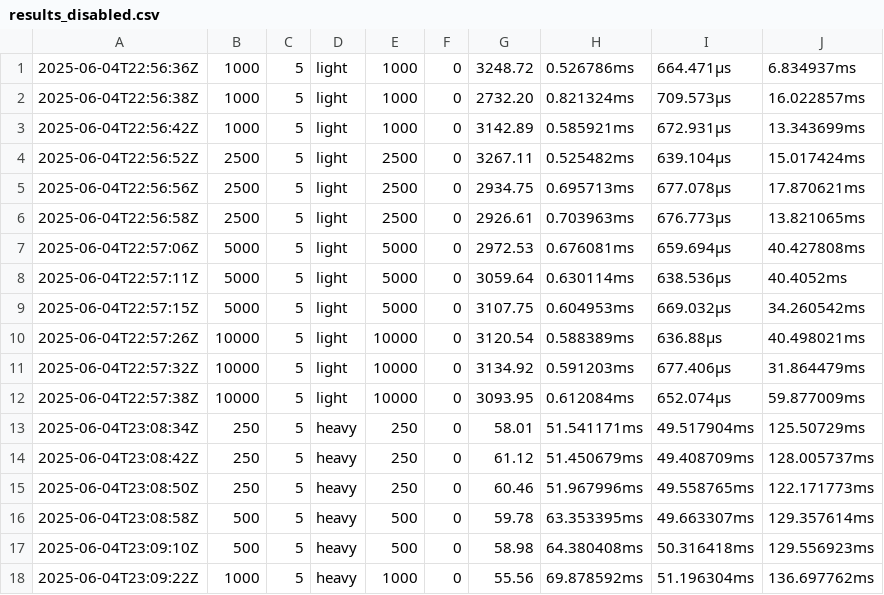
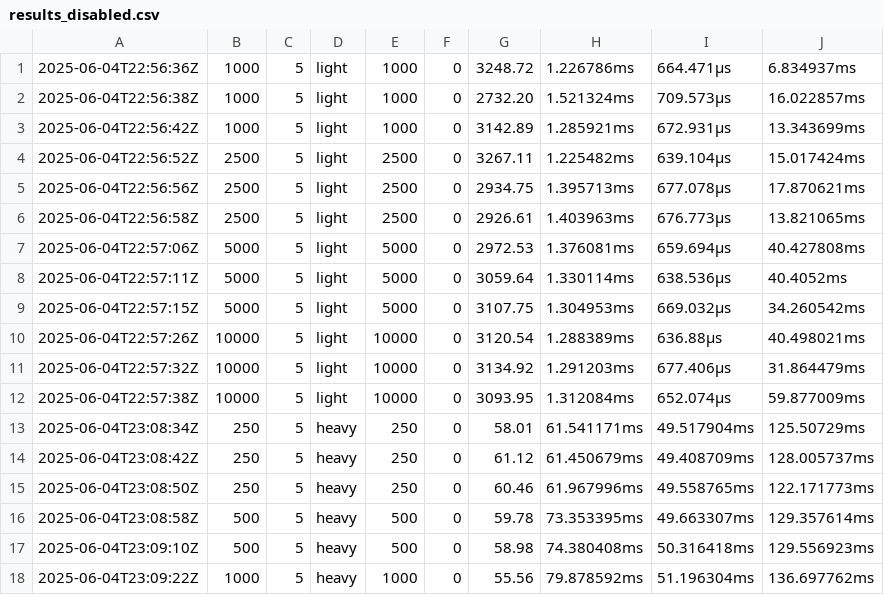
Before and after one commit to perpetua1g0d/bmstu-diploma, a CSV file: src/research/new_query/results_disabled.csv, drawn as a sheet.

```diff
--- a/src/research/new_query/results_disabled.csv
+++ b/src/research/new_query/results_disabled.csv
@@ -1,18 +1,18 @@
-2025-06-04T22:56:36Z,1000,5,light,1000,0,3248.72,0.526786ms,664.471µs,6.834937ms
-2025-06-04T22:56:38Z,1000,5,light,1000,0,2732.20,0.821324ms,709.573µs,16.022857ms
-2025-06-04T22:56:42Z,1000,5,light,1000,0,3142.89,0.585921ms,672.931µs,13.343699ms
-2025-06-04T22:56:52Z,2500,5,light,2500,0,3267.11,0.525482ms,639.104µs,15.017424ms
-2025-06-04T22:56:56Z,2500,5,light,2500,0,2934.75,0.695713ms,677.078µs,17.870621ms
-2025-06-04T22:56:58Z,2500,5,light,2500,0,2926.61,0.703963ms,676.773µs,13.821065ms
-2025-06-04T22:57:06Z,5000,5,light,5000,0,2972.53,0.676081ms,659.694µs,40.427808ms
-2025-06-04T22:57:11Z,5000,5,light,5000,0,3059.64,0.630114ms,638.536µs,40.4052ms
-2025-06-04T22:57:15Z,5000,5,light,5000,0,3107.75,0.604953ms,669.032µs,34.260542ms
-2025-06-04T22:57:26Z,10000,5,light,10000,0,3120.54,0.588389ms,636.88µs,40.498021ms
-2025-06-04T22:57:32Z,10000,5,light,10000,0,3134.92,0.591203ms,677.406µs,31.864479ms
-2025-06-04T22:57:38Z,10000,5,light,10000,0,3093.95,0.612084ms,652.074µs,59.877009ms
-2025-06-04T23:08:34Z,250,5,heavy,250,0,58.01,51.541171ms,49.517904ms,125.50729ms
-2025-06-04T23:08:42Z,250,5,heavy,250,0,61.12,51.450679ms,49.408709ms,128.005737ms
-2025-06-04T23:08:50Z,250,5,heavy,250,0,60.46,51.967996ms,49.558765ms,122.171773ms
-2025-06-04T23:08:58Z,500,5,heavy,500,0,59.78,63.353395ms,49.663307ms,129.357614ms
-2025-06-04T23:09:10Z,500,5,heavy,500,0,58.98,64.380408ms,50.316418ms,129.556923ms
-2025-06-04T23:09:22Z,1000,5,heavy,1000,0,55.56,69.878592ms,51.196304ms,136.697762ms
+2025-06-04T22:56:36Z,1000,5,light,1000,0,3248.72,1.226786ms,664.471µs,6.834937ms
+2025-06-04T22:56:38Z,1000,5,light,1000,0,2732.20,1.521324ms,709.573µs,16.022857ms
+2025-06-04T22:56:42Z,1000,5,light,1000,0,3142.89,1.285921ms,672.931µs,13.343699ms
+2025-06-04T22:56:52Z,2500,5,light,2500,0,3267.11,1.225482ms,639.104µs,15.017424ms
+2025-06-04T22:56:56Z,2500,5,light,2500,0,2934.75,1.395713ms,677.078µs,17.870621ms
+2025-06-04T22:56:58Z,2500,5,light,2500,0,2926.61,1.403963ms,676.773µs,13.821065ms
+2025-06-04T22:57:06Z,5000,5,light,5000,0,2972.53,1.376081ms,659.694µs,40.427808ms
+2025-06-04T22:57:11Z,5000,5,light,5000,0,3059.64,1.330114ms,638.536µs,40.4052ms
+2025-06-04T22:57:15Z,5000,5,light,5000,0,3107.75,1.304953ms,669.032µs,34.260542ms
+2025-06-04T22:57:26Z,10000,5,light,10000,0,3120.54,1.288389ms,636.88µs,40.498021ms
+2025-06-04T22:57:32Z,10000,5,light,10000,0,3134.92,1.291203ms,677.406µs,31.864479ms
+2025-06-04T22:57:38Z,10000,5,light,10000,0,3093.95,1.312084ms,652.074µs,59.877009ms
+2025-06-04T23:08:34Z,250,5,heavy,250,0,58.01,61.541171ms,49.517904ms,125.50729ms
+2025-06-04T23:08:42Z,250,5,heavy,250,0,61.12,61.450679ms,49.408709ms,128.005737ms
+2025-06-04T23:08:50Z,250,5,heavy,250,0,60.46,61.967996ms,49.558765ms,122.171773ms
+2025-06-04T23:08:58Z,500,5,heavy,500,0,59.78,73.353395ms,49.663307ms,129.357614ms
+2025-06-04T23:09:10Z,500,5,heavy,500,0,58.98,74.380408ms,50.316418ms,129.556923ms
+2025-06-04T23:09:22Z,1000,5,heavy,1000,0,55.56,79.878592ms,51.196304ms,136.697762ms
```
Also changed, not shown: 8 other files.
